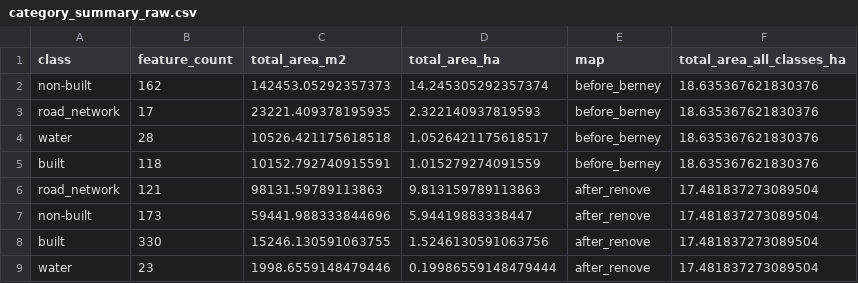
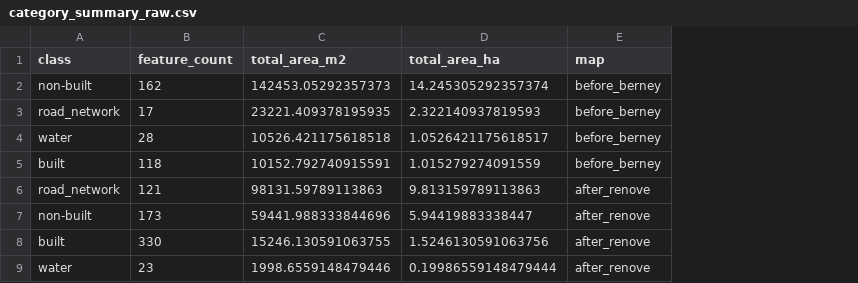
Before and after one commit to smikulas/time-machine, a CSV file: stat_analysis/output/comp_analysis_refactored/berneyrenove/raw/tables/category_summary_raw.csv, drawn as a sheet; the diff names each change by its address in the sheet, - before the commit and + after, or states it on an @@ line.

```diff
--- a/stat_analysis/output/comp_analysis_refactored/berneyrenove/raw/tables/category_summary_raw.csv
+++ b/stat_analysis/output/comp_analysis_refactored/berneyrenove/raw/tables/category_summary_raw.csv
-column F (total_area_all_classes_ha), rows 2-9: 18.635367621830376 | 18.635367621830376 | 18.635367621830376 | 18.635367621830376 | 17.481837273089504 | 17.481837273089504 | 17.481837273089504 | 17.481837273089504
```
Also changed, not shown: stat_analysis/output/comp_analysis_refactored/berneyrenove/shared_intersection/tables/category_summary_shared.csv, stat_analysis/output/comp_analysis_refactored/melotteberney/shared_intersection/tables/category_summary_shared.csv, 10 other files.
